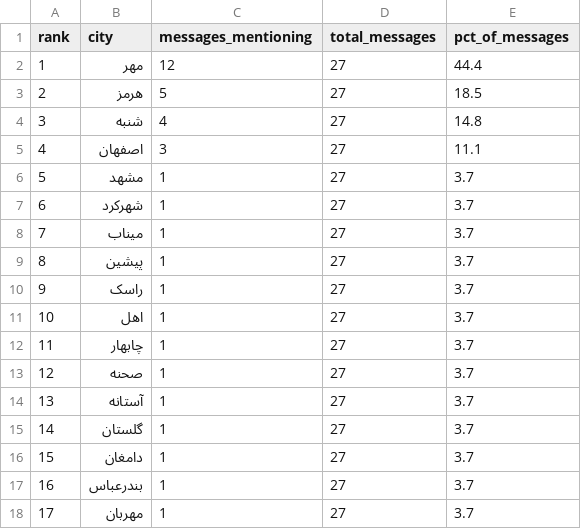
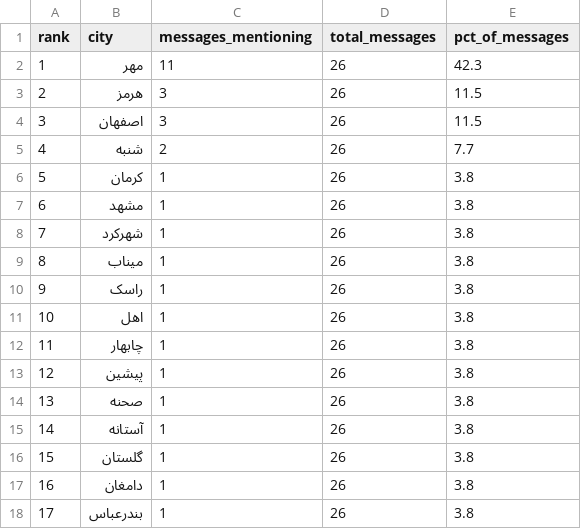
Before and after one commit to Baggiest/ZADAN, a CSV file: public/sample/counts-72h.csv, drawn as a sheet.

```diff
--- a/public/sample/counts-72h.csv
+++ b/public/sample/counts-72h.csv
@@ -1,18 +1,18 @@
 rank,city,messages_mentioning,total_messages,pct_of_messages
-1,مهر,12,27,44.4
-2,هرمز,5,27,18.5
-3,شنبه,4,27,14.8
-4,اصفهان,3,27,11.1
-5,مشهد,1,27,3.7
-6,شهرکرد,1,27,3.7
-7,میناب,1,27,3.7
-8,پیشین,1,27,3.7
-9,راسک,1,27,3.7
-10,اهل,1,27,3.7
-11,چابهار,1,27,3.7
-12,صحنه,1,27,3.7
-13,آستانه,1,27,3.7
-14,گلستان,1,27,3.7
-15,دامغان,1,27,3.7
-16,بندرعباس,1,27,3.7
-17,مهربان,1,27,3.7
+1,مهر,11,26,42.3
+2,هرمز,3,26,11.5
+3,اصفهان,3,26,11.5
+4,شنبه,2,26,7.7
+5,کرمان,1,26,3.8
+6,مشهد,1,26,3.8
+7,شهرکرد,1,26,3.8
+8,میناب,1,26,3.8
+9,راسک,1,26,3.8
+10,اهل,1,26,3.8
+11,چابهار,1,26,3.8
+12,پیشین,1,26,3.8
+13,صحنه,1,26,3.8
+14,آستانه,1,26,3.8
+15,گلستان,1,26,3.8
+16,دامغان,1,26,3.8
+17,بندرعباس,1,26,3.8
```
Also changed, not shown: public/sample/counts-48h.csv, 2 other files.
